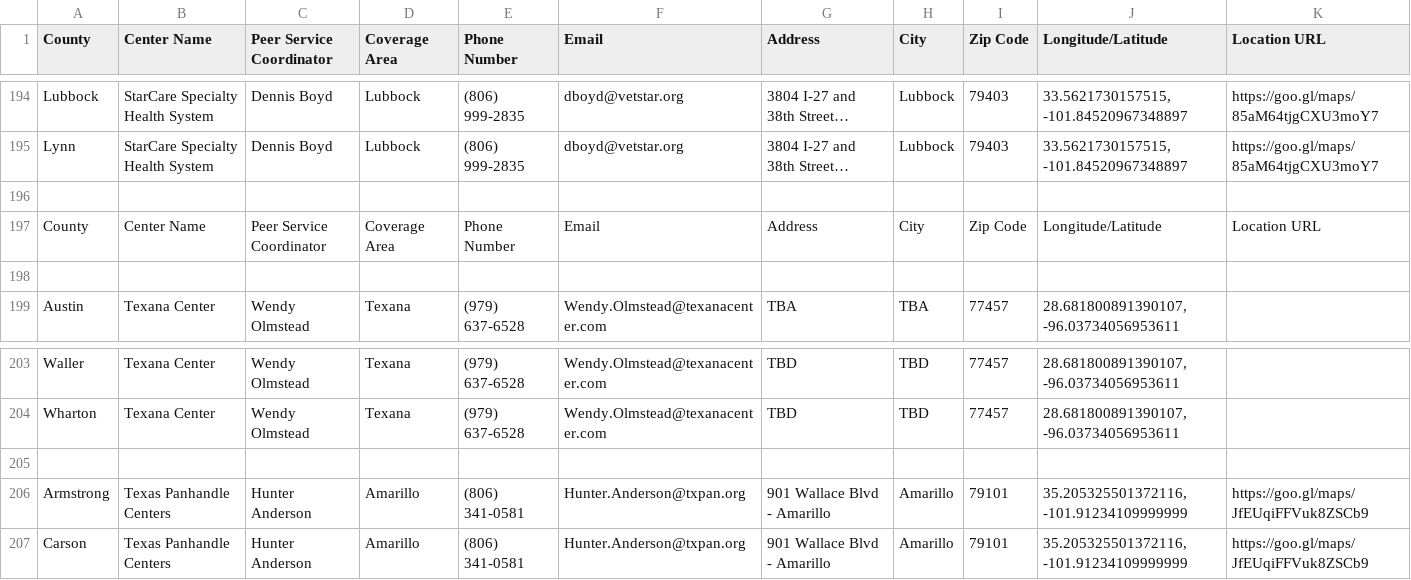
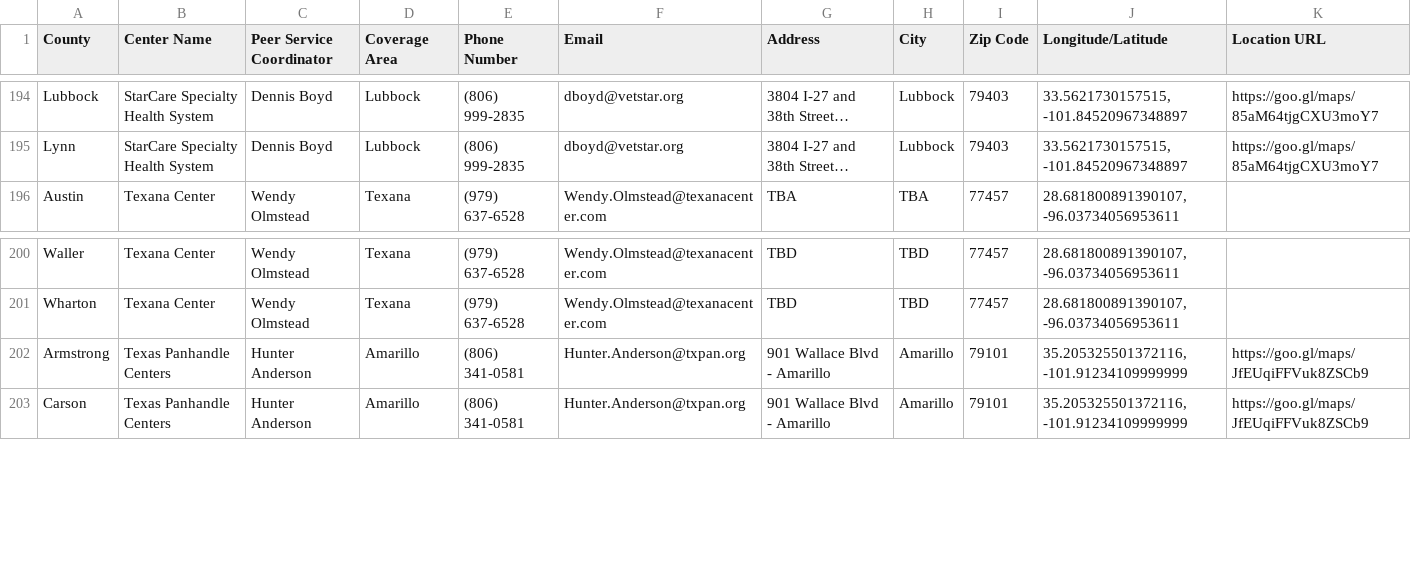
Before and after one commit to YoodleLLC/find-your-psc, a CSV file: data/VMHD Coverage Sheet - Jul 6 2022 - URLs (1).csv, drawn as a sheet; only a part is shown, gaps mark what is left out; long unchanged cells end in …; the diff names each change by its address in the sheet, - before the commit and + after, or states it on an @@ line.

Commit message:
(Mannie) Removed copy lines

```diff
--- a/data/VMHD Coverage Sheet - Jul 6 2022 - URLs (1).csv
+++ b/data/VMHD Coverage Sheet - Jul 6 2022 - URLs (1).csv
-row 196: (empty)
-row 197: County | Center Name | Peer Service Coordinator | Coverage Area | Phone Number | Email | Address | City | Zip Code | Longitude/Latitude | Location URL
-row 198: (empty)
-row 205: (empty)
```
